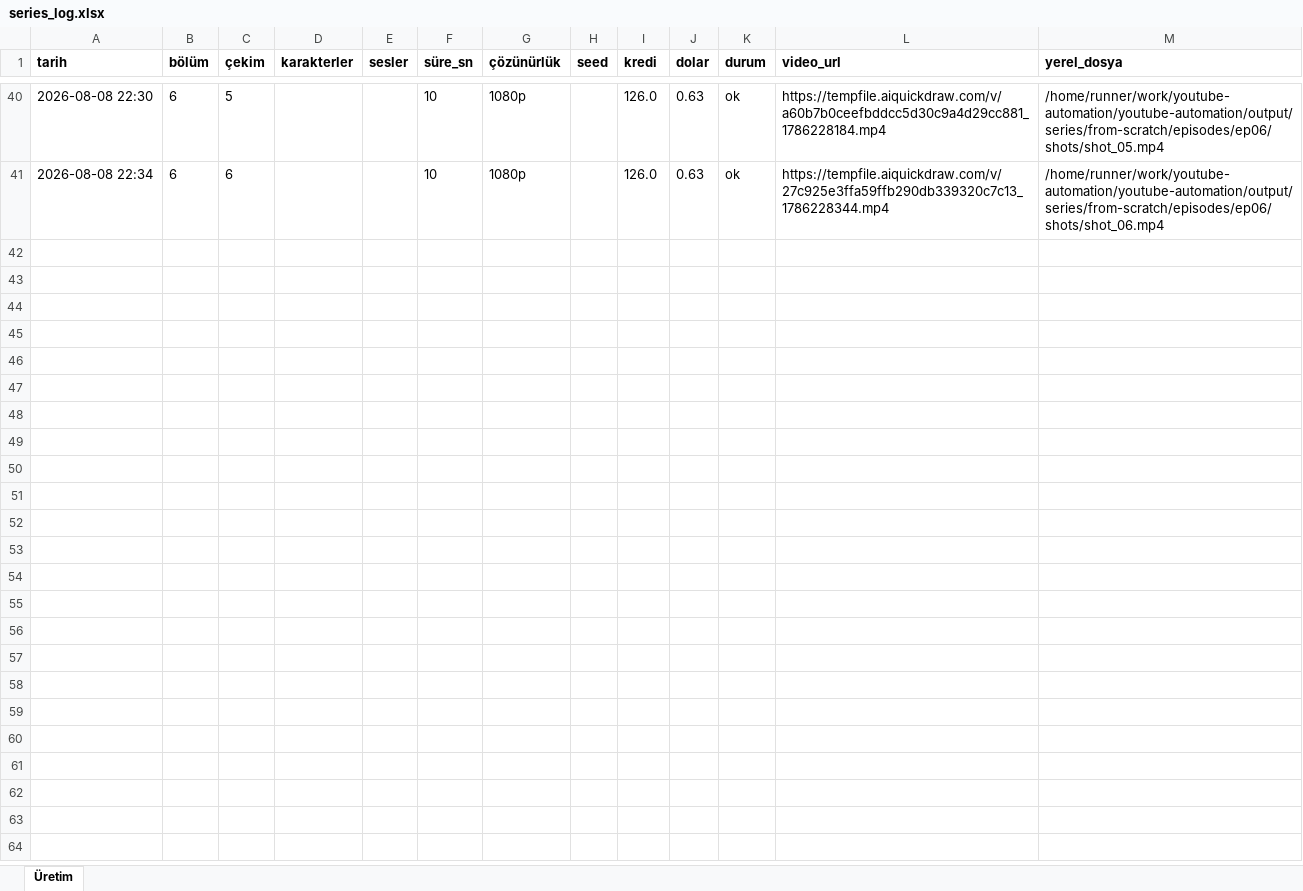
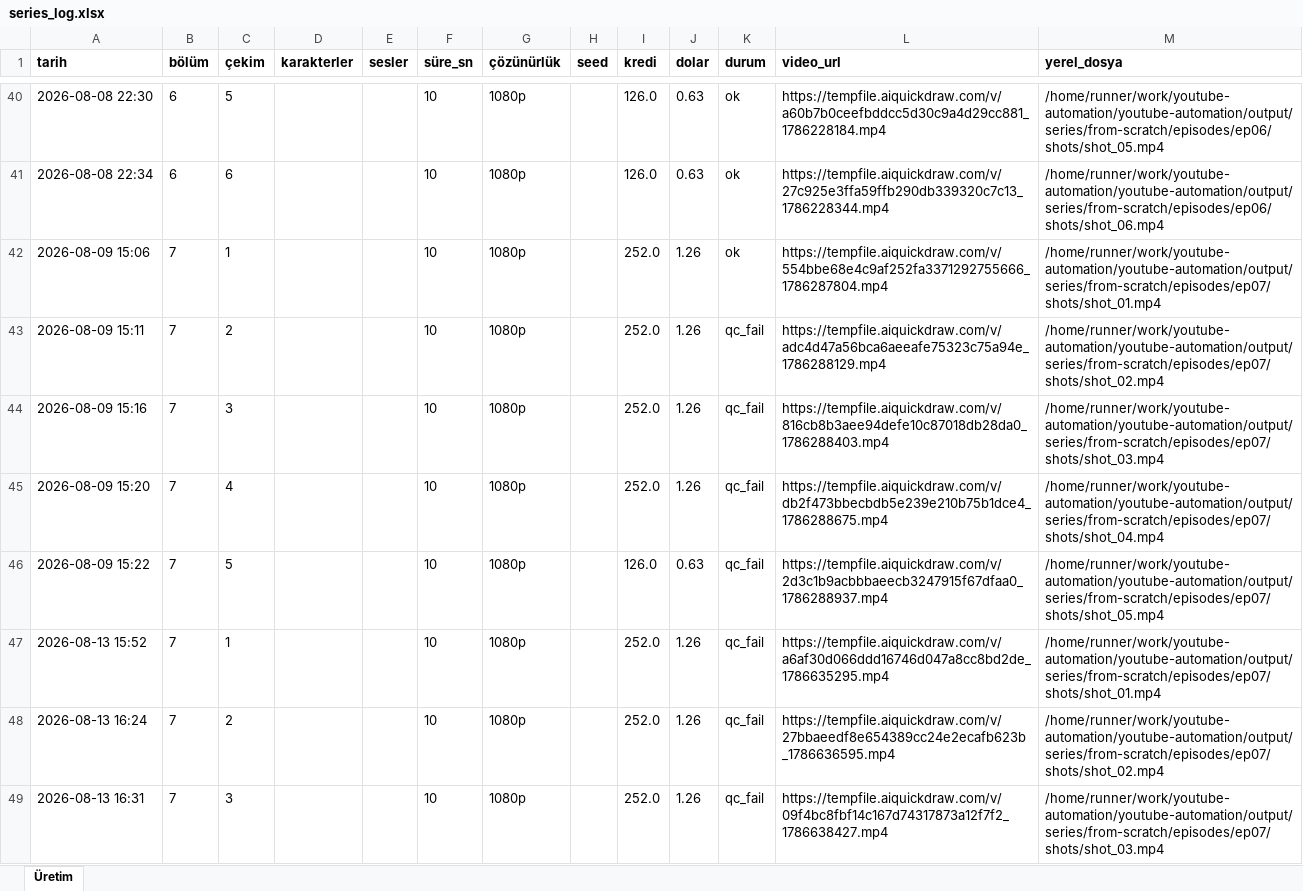
Before and after one commit to Wolkchen00/youtube-automation, an Excel workbook: aimagine/from-scratch/series_log.xlsx, sheet Üretim, drawn as a sheet; only a part is shown, gaps mark what is left out; values as stored, in another font and other column widths than the file's, no borders; the diff covers the shown part only; the diff names each change by its address in the sheet, - before the commit and + after, or states it on an @@ line.

```diff
--- a/aimagine/from-scratch/series_log.xlsx (sheet Üretim)
+++ b/aimagine/from-scratch/series_log.xlsx (sheet Üretim)
+row 42: 2026-08-09 15:06 | 7 | 1 |  |  | 10 | 1080p |  | 252.0 | 1.26 | ok | https://tempfile.aiquickdraw.com/v/554bbe68e4c9af252fa3371292755666_1786287804.mp4 | /home/runner/work/youtube-automation/youtube-automation/output/series/from-scratch/episodes/ep07/shots/shot_01.mp4
+row 43: 2026-08-09 15:11 | 7 | 2 |  |  | 10 | 1080p |  | 252.0 | 1.26 | qc_fail | https://tempfile.aiquickdraw.com/v/adc4d47a56bca6aeeafe75323c75a94e_1786288129.mp4 | /home/runner/work/youtube-automation/youtube-automation/output/series/from-scratch/episodes/ep07/shots/shot_02.mp4
+row 44: 2026-08-09 15:16 | 7 | 3 |  |  | 10 | 1080p |  | 252.0 | 1.26 | qc_fail | https://tempfile.aiquickdraw.com/v/816cb8b3aee94defe10c87018db28da0_1786288403.mp4 | /home/runner/work/youtube-automation/youtube-automation/output/series/from-scratch/episodes/ep07/shots/shot_03.mp4
+row 45: 2026-08-09 15:20 | 7 | 4 |  |  | 10 | 1080p |  | 252.0 | 1.26 | qc_fail | https://tempfile.aiquickdraw.com/v/db2f473bbecbdb5e239e210b75b1dce4_1786288675.mp4 | /home/runner/work/youtube-automation/youtube-automation/output/series/from-scratch/episodes/ep07/shots/shot_04.mp4
+row 46: 2026-08-09 15:22 | 7 | 5 |  |  | 10 | 1080p |  | 126.0 | 0.63 | qc_fail | https://tempfile.aiquickdraw.com/v/2d3c1b9acbbbaeecb3247915f67dfaa0_1786288937.mp4 | /home/runner/work/youtube-automation/youtube-automation/output/series/from-scratch/episodes/ep07/shots/shot_05.mp4
+row 47: 2026-08-13 15:52 | 7 | 1 |  |  | 10 | 1080p |  | 252.0 | 1.26 | qc_fail | https://tempfile.aiquickdraw.com/v/a6af30d066ddd16746d047a8cc8bd2de_1786635295.mp4 | /home/runner/work/youtube-automation/youtube-automation/output/series/from-scratch/episodes/ep07/shots/shot_01.mp4
+row 48: 2026-08-13 16:24 | 7 | 2 |  |  | 10 | 1080p |  | 252.0 | 1.26 | qc_fail | https://tempfile.aiquickdraw.com/v/27bbaeedf8e654389cc24e2ecafb623b_1786636595.mp4 | /home/runner/work/youtube-automation/youtube-automation/output/series/from-scratch/episodes/ep07/shots/shot_02.mp4
+row 49: 2026-08-13 16:31 | 7 | 3 |  |  | 10 | 1080p |  | 252.0 | 1.26 | qc_fail | https://tempfile.aiquickdraw.com/v/09f4bc8fbf14c167d74317873a12f7f2_1786638427.mp4 | /home/runner/work/youtube-automation/youtube-automation/output/series/from-scratch/episodes/ep07/shots/shot_03.mp4
```
Also changed, not shown: 8 added rows elsewhere in this sheet, 6 other files.
